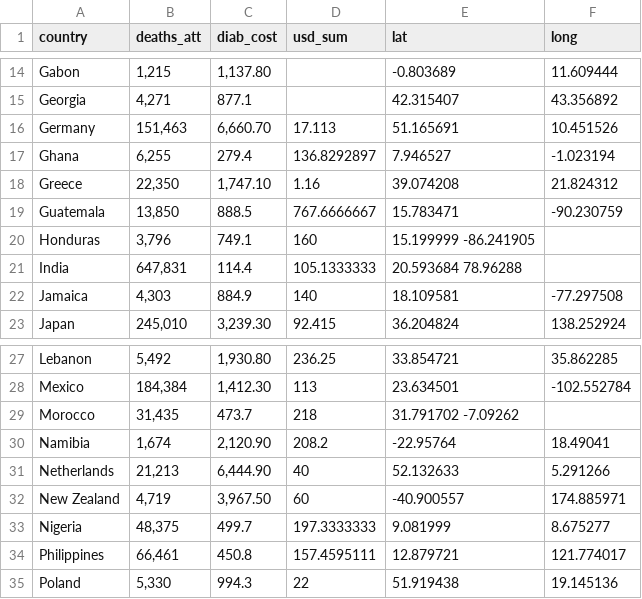
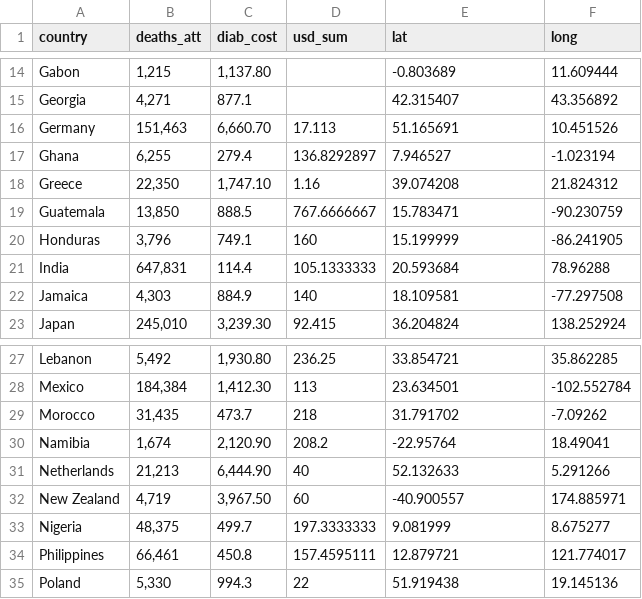
Before and after one commit to HenryWRobinson/HenryWRobinson.github.io, a CSV file: Project/Data/BEEEP.csv, drawn as a sheet; only a part is shown, gaps mark what is left out; the diff names each change by its address in the sheet, - before the commit and + after, or states it on an @@ line.

Commit message:
Update BEEEP.csv

```diff
--- a/Project/Data/BEEEP.csv
+++ b/Project/Data/BEEEP.csv
-E20 (lat): 15.199999 -86.241905
+E20 (lat): 15.199999
-F20 (long): (empty)
+F20 (long): -86.241905
-E21 (lat): 20.593684 78.96288
+E21 (lat): 20.593684
-F21 (long): (empty)
+F21 (long): 78.96288
-E29 (lat): 31.791702 -7.09262
+E29 (lat): 31.791702
-F29 (long): (empty)
+F29 (long): -7.09262
```
